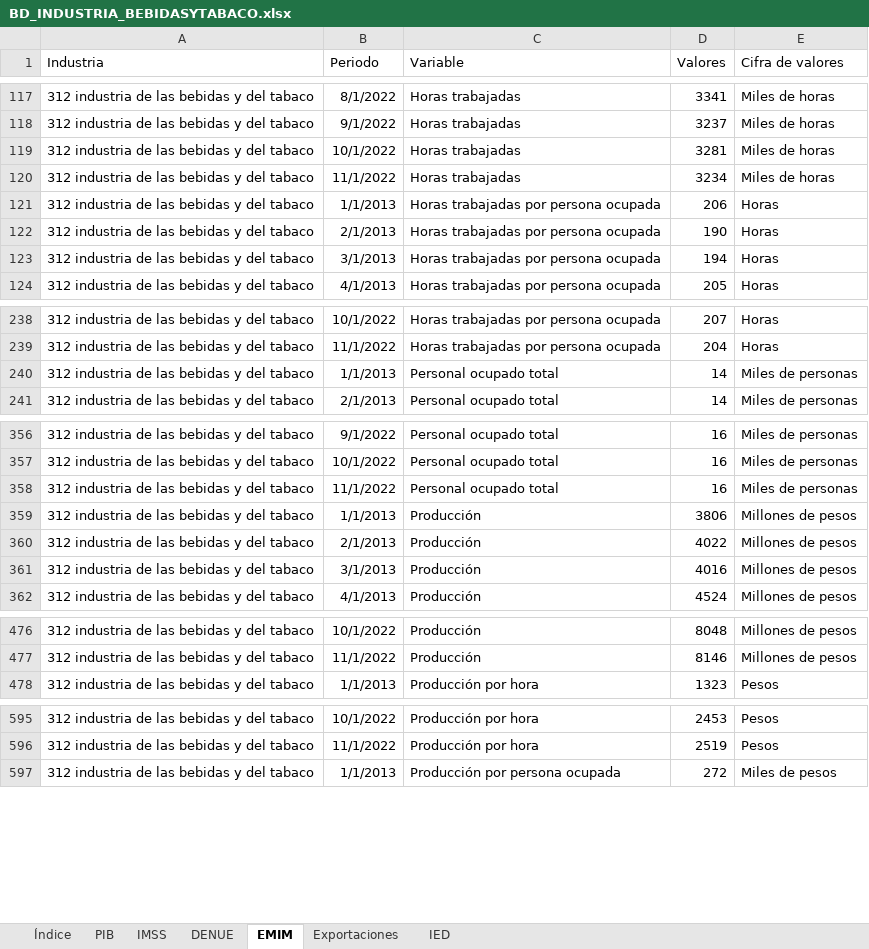
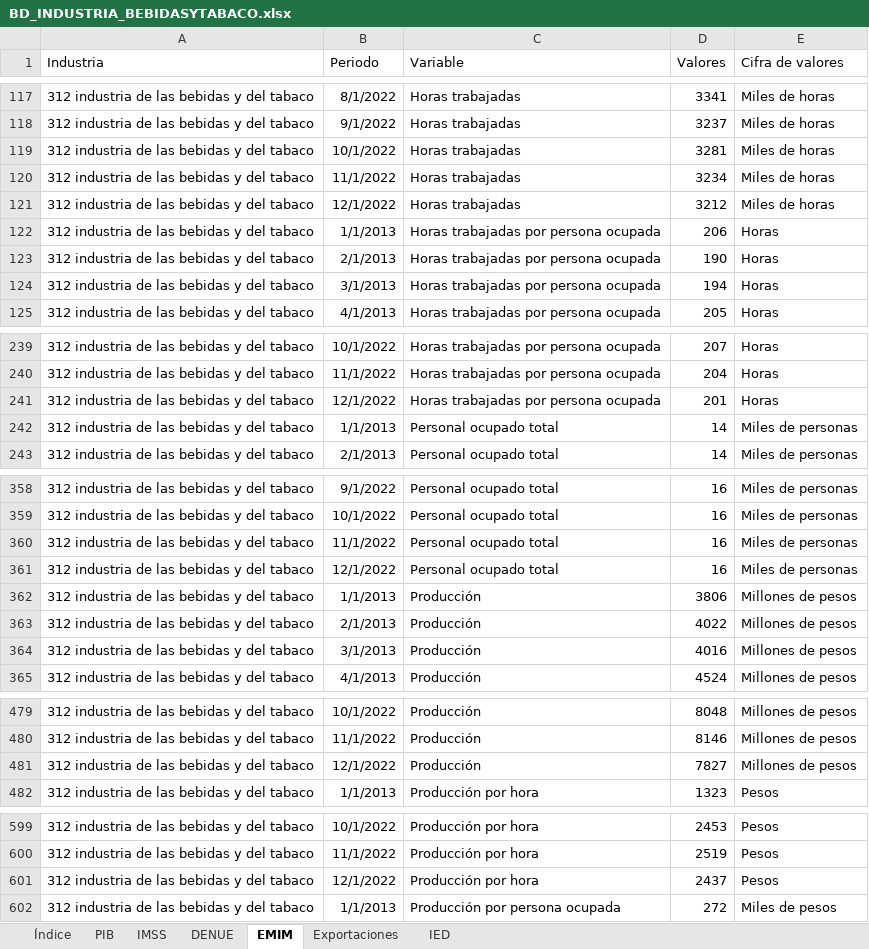
Before and after one commit to DIEEF/SEJ, an Excel workbook: sej_datos/BD_INDUSTRIA_BEBIDASYTABACO.xlsx, sheet EMIM, drawn as a sheet; only a part is shown, gaps mark what is left out; values as stored, in another font and other column widths than the file's, no borders; the diff covers the shown part only; the diff names each change by its address in the sheet, - before the commit and + after, or states it on an @@ line.

```diff
--- a/sej_datos/BD_INDUSTRIA_BEBIDASYTABACO.xlsx (sheet EMIM)
+++ b/sej_datos/BD_INDUSTRIA_BEBIDASYTABACO.xlsx (sheet EMIM)
+row 121: 312 industria de las bebidas y del tabaco | 12/1/2022 | Horas trabajadas | 3212 | Miles de horas
+row 241: 312 industria de las bebidas y del tabaco | 12/1/2022 | Horas trabajadas por persona ocupada | 201 | Horas
+row 361: 312 industria de las bebidas y del tabaco | 12/1/2022 | Personal ocupado total | 16 | Miles de personas
+row 481: 312 industria de las bebidas y del tabaco | 12/1/2022 | Producción | 7827 | Millones de pesos
+row 601: 312 industria de las bebidas y del tabaco | 12/1/2022 | Producción por hora | 2437 | Pesos
```
Also changed, not shown: 3 added rows elsewhere in this sheet, sheet Índice, sej_datos/BD_INDUSTRIA_ALIMENTARIA.xlsx, sej_datos/BD_INDUSTRIA_ELECTRONICA.xlsx, 10 other files.
